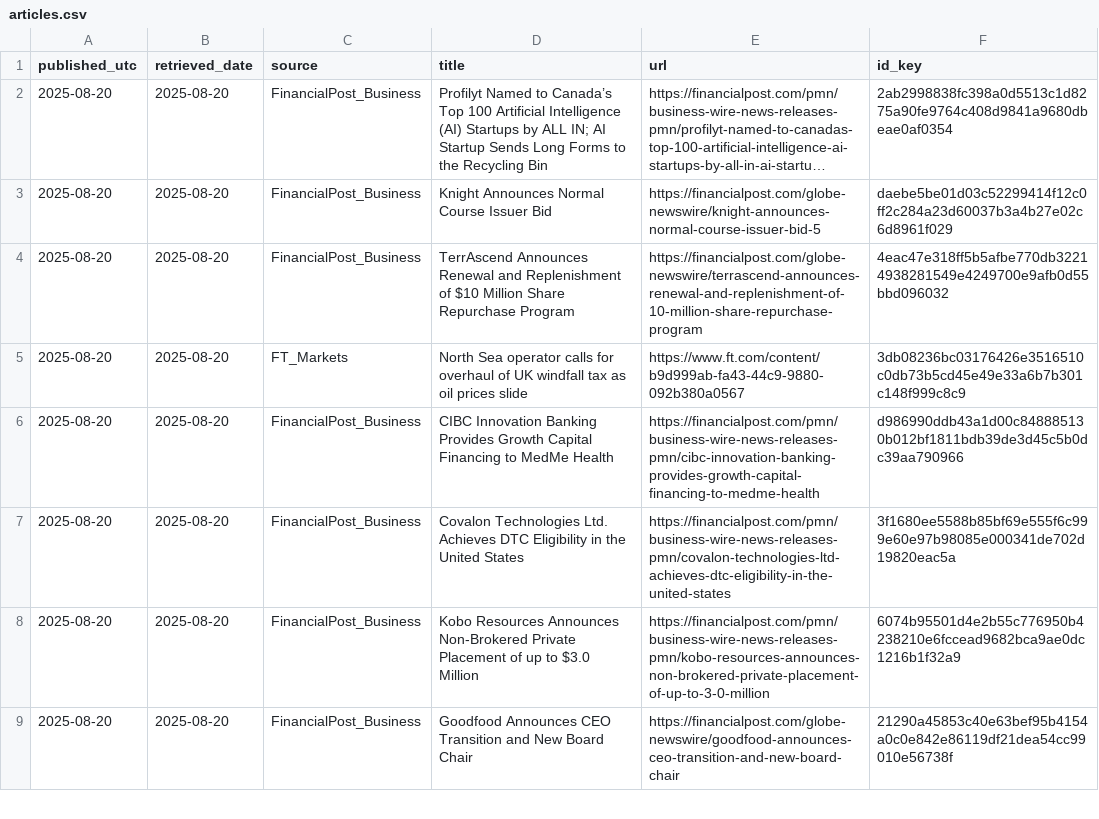
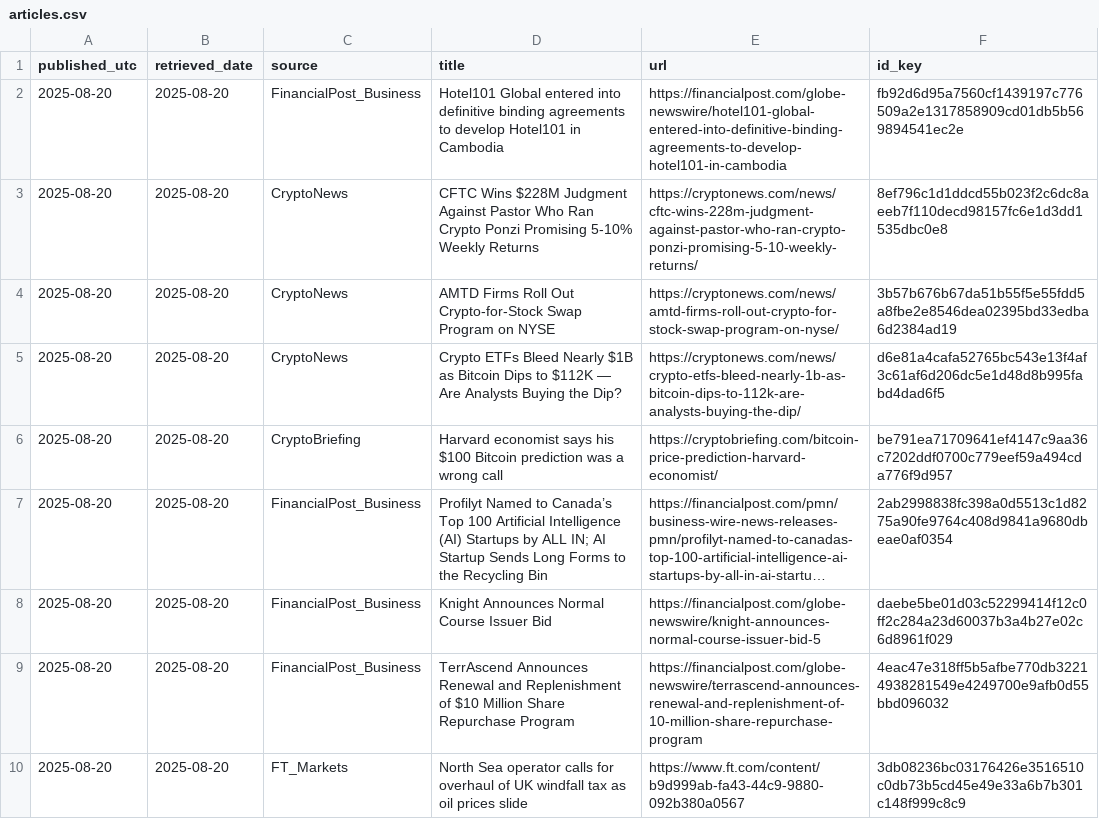
Before and after one commit to O0111lqczeadxws/rss-scanner, a CSV file: docs/articles.csv, drawn as a sheet; only a part is shown; the shorter side is filled out with more unchanged rows; long unchanged cells end in …; the diff names each change by its address in the sheet, - before the commit and + after, or states it on an @@ line.

```diff
--- a/docs/articles.csv
+++ b/docs/articles.csv
+row 2: 2025-08-20 | 2025-08-20 | FinancialPost_Business | Hotel101 Global entered into definitive binding agreements to develop Hotel101 in Cambodia | https://financialpost.com/globe-newswire/hotel101-global-entered-into-definitive-binding-agreements-to-develop-hotel101-in-cambodia | fb92d6d95a7560cf1439197c776509a2e1317858909cd01db5b569894541ec2e
+row 3: 2025-08-20 | 2025-08-20 | CryptoNews | CFTC Wins $228M Judgment Against Pastor Who Ran Crypto Ponzi Promising 5-10% Weekly Returns | https://cryptonews.com/news/cftc-wins-228m-judgment-against-pastor-who-ran-crypto-ponzi-promising-5-10-weekly-returns/ | 8ef796c1d1ddcd55b023f2c6dc8aeeb7f110decd98157fc6e1d3dd1535dbc0e8
+row 4: 2025-08-20 | 2025-08-20 | CryptoNews | AMTD Firms Roll Out Crypto-for-Stock Swap Program on NYSE | https://cryptonews.com/news/amtd-firms-roll-out-crypto-for-stock-swap-program-on-nyse/ | 3b57b676b67da51b55f5e55fdd5a8fbe2e8546dea02395bd33edba6d2384ad19
+row 5: 2025-08-20 | 2025-08-20 | CryptoNews | Crypto ETFs Bleed Nearly $1B as Bitcoin Dips to $112K — Are Analysts Buying the Dip? | https://cryptonews.com/news/crypto-etfs-bleed-nearly-1b-as-bitcoin-dips-to-112k-are-analysts-buying-the-dip/ | d6e81a4cafa52765bc543e13f4af3c61af6d206dc5e1d48d8b995fabd4dad6f5
+row 6: 2025-08-20 | 2025-08-20 | CryptoBriefing | Harvard economist says his $100 Bitcoin prediction was a wrong call | https://cryptobriefing.com/bitcoin-price-prediction-harvard-economist/ | be791ea71709641ef4147c9aa36c7202ddf0700c779eef59a494cda776f9d957
```
Also changed, not shown: 5 other files.
